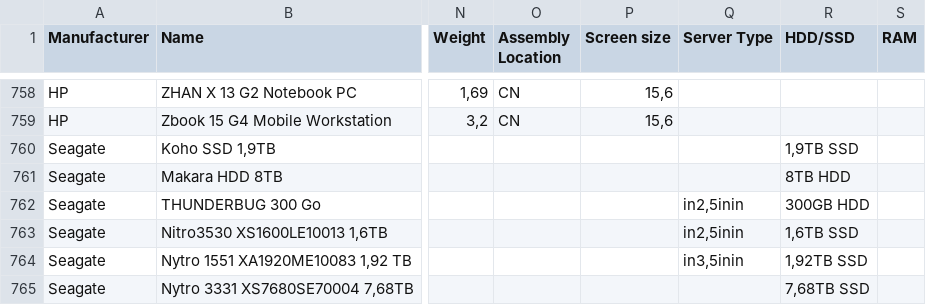
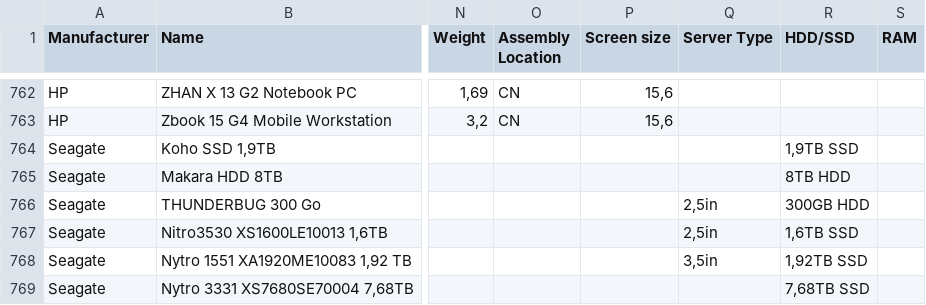
Before and after one commit to Boavizta/environmental-footprint-data, a CSV file: boavizta-data-fr.csv, drawn as a sheet; only a part is shown, gaps mark what is left out; addresses are those after the commit; the diff covers the shown part only; the diff names each change by its address in the sheet, - before the commit and + after, or states it on an @@ line.

```diff
--- a/boavizta-data-fr.csv
+++ b/boavizta-data-fr.csv
-Q766:Q767 (Server Type): in2,5inin
+Q766:Q767 (Server Type): 2,5in
-Q768 (Server Type): in3,5inin
+Q768 (Server Type): 3,5in
```
Also changed, not shown: 4 added rows and 1 edited cell elsewhere in this file, boavizta-data-us.csv.
